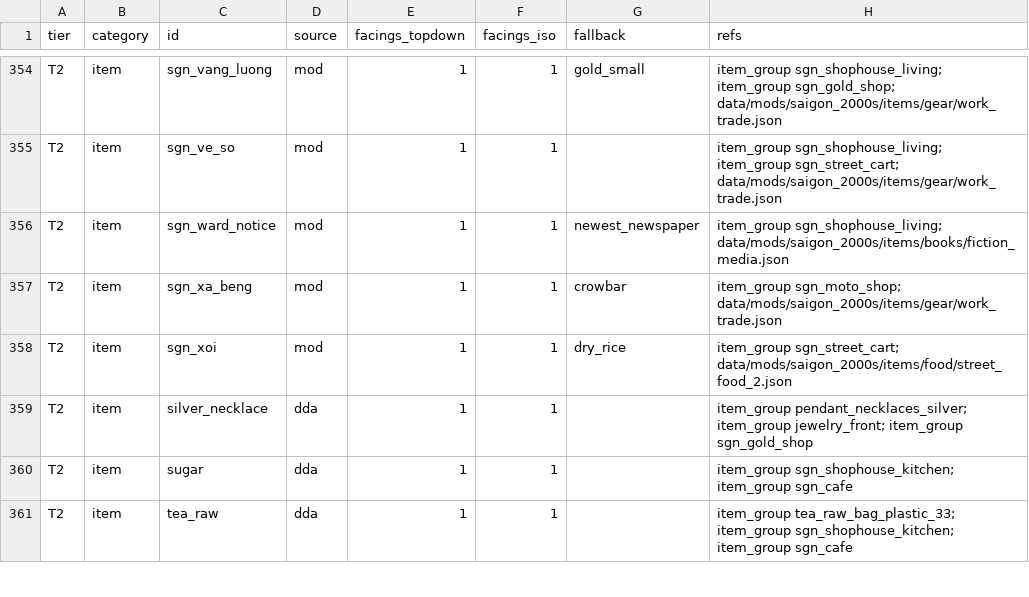
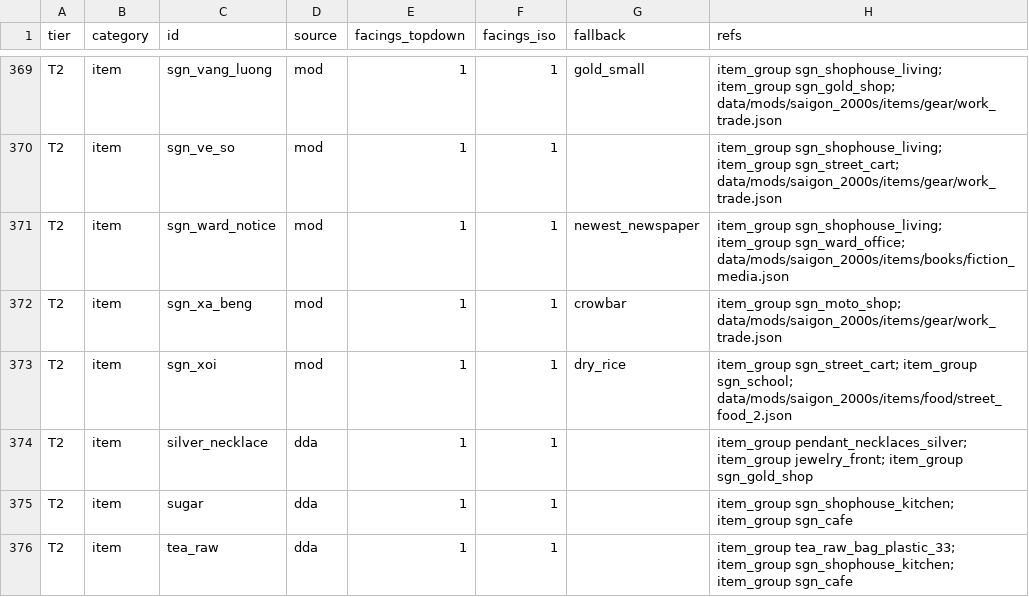
Before and after one commit to andy1912/Cataclysm-DDA, a CSV file: doc/saigon/art/manifest.csv, drawn as a sheet; only a part is shown, gaps mark what is left out; the diff covers the shown part only.

```diff
--- a/doc/saigon/art/manifest.csv
+++ b/doc/saigon/art/manifest.csv
@@ -355,5 +370,5 @@ T2,item,sgn_vang_luong,mod,1,1,gold_small,item_group sgn_shophouse_living; item_
 T2,item,sgn_ve_so,mod,1,1,,item_group sgn_shophouse_living; item_group sgn_street_cart; data/mods/saigon_2000s/items/gear/work_trade.json
-T2,item,sgn_ward_notice,mod,1,1,newest_newspaper,item_group sgn_shophouse_living; data/mods/saigon_2000s/items/books/fiction_media.json
+T2,item,sgn_ward_notice,mod,1,1,newest_newspaper,item_group sgn_shophouse_living; item_group sgn_ward_office; data/mods/saigon_2000s/items/books/fiction_media.json
 T2,item,sgn_xa_beng,mod,1,1,crowbar,item_group sgn_moto_shop; data/mods/saigon_2000s/items/gear/work_trade.json
-T2,item,sgn_xoi,mod,1,1,dry_rice,item_group sgn_street_cart; data/mods/saigon_2000s/items/food/street_food_2.json
+T2,item,sgn_xoi,mod,1,1,dry_rice,item_group sgn_street_cart; item_group sgn_school; data/mods/saigon_2000s/items/food/street_food_2.json
 T2,item,silver_necklace,dda,1,1,,item_group pendant_necklaces_silver; item_group jewelry_front; item_group sgn_gold_shop
```
Also changed, not shown: 16 added rows, 5 removed rows and 8 edited cells elsewhere in this file, 34 other files.
